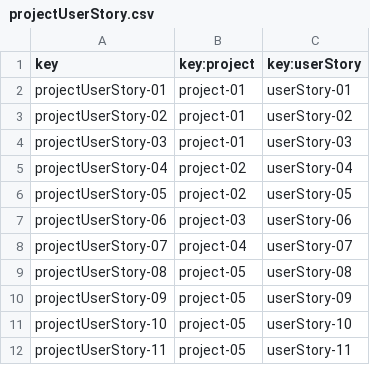
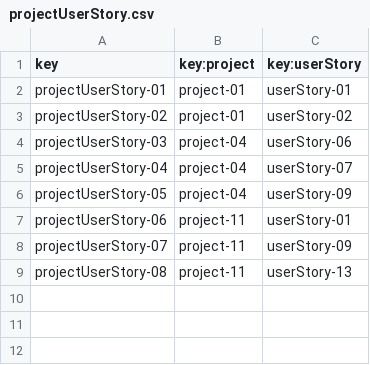
Before and after one commit to DP2-2024-C1-029/Acme-Software-Factory, a CSV file: src/main/webapp/WEB-INF/resources/sample-data/projectUserStory.csv, drawn as a sheet.

```diff
--- a/src/main/webapp/WEB-INF/resources/sample-data/projectUserStory.csv
+++ b/src/main/webapp/WEB-INF/resources/sample-data/projectUserStory.csv
@@ -3,10 +3,7 @@ projectUserStory-01,project-01,userStory-01
 projectUserStory-02,project-01,userStory-02
-projectUserStory-03,project-01,userStory-03
-projectUserStory-04,project-02,userStory-04
-projectUserStory-05,project-02,userStory-05
-projectUserStory-06,project-03,userStory-06
-projectUserStory-07,project-04,userStory-07
-projectUserStory-08,project-05,userStory-08
-projectUserStory-09,project-05,userStory-09
-projectUserStory-10,project-05,userStory-10
-projectUserStory-11,project-05,userStory-11
+projectUserStory-03,project-04,userStory-06
+projectUserStory-04,project-04,userStory-07
+projectUserStory-05,project-04,userStory-09
+projectUserStory-06,project-11,userStory-01
+projectUserStory-07,project-11,userStory-09
+projectUserStory-08,project-11,userStory-13
```
Also changed, not shown: src/main/webapp/WEB-INF/resources/sample-data/claim.csv, src/main/webapp/WEB-INF/resources/sample-data/project.csv, 1 other file.
